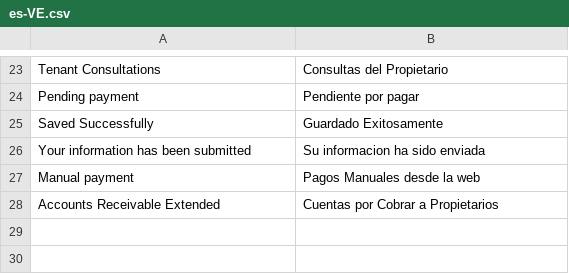
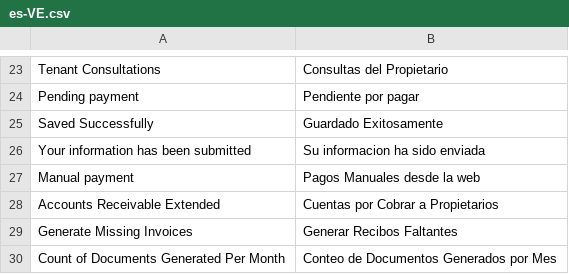
Before and after one commit to Frontuari/condominium_ve, a CSV file: condominium_ve/translations/es-VE.csv, drawn as a sheet; only a part is shown, gaps mark what is left out; the diff names each change by its address in the sheet, - before the commit and + after, or states it on an @@ line.

```diff
--- a/condominium_ve/translations/es-VE.csv
+++ b/condominium_ve/translations/es-VE.csv
+row 29: Generate Missing Invoices | Generar Recibos Faltantes
+row 30: Count of Documents Generated Per Month | Conteo de Documentos Generados por Mes
```
Also changed, not shown: 9 other files.
